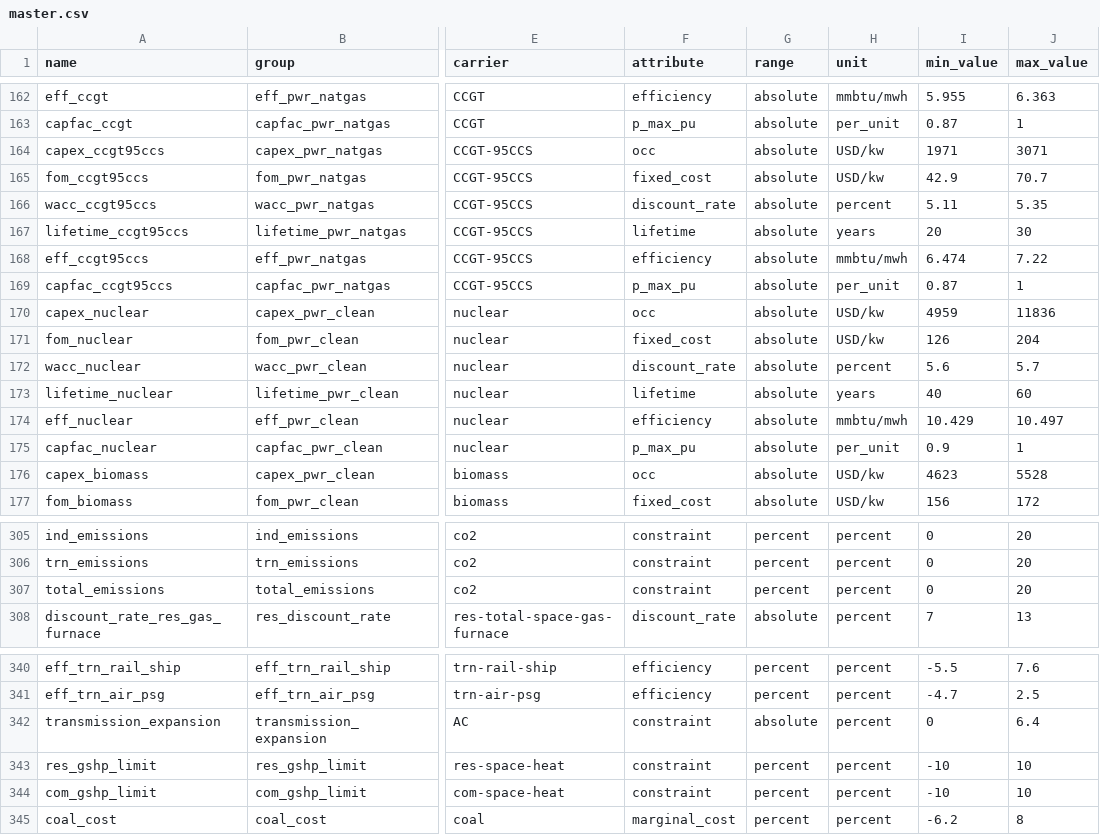
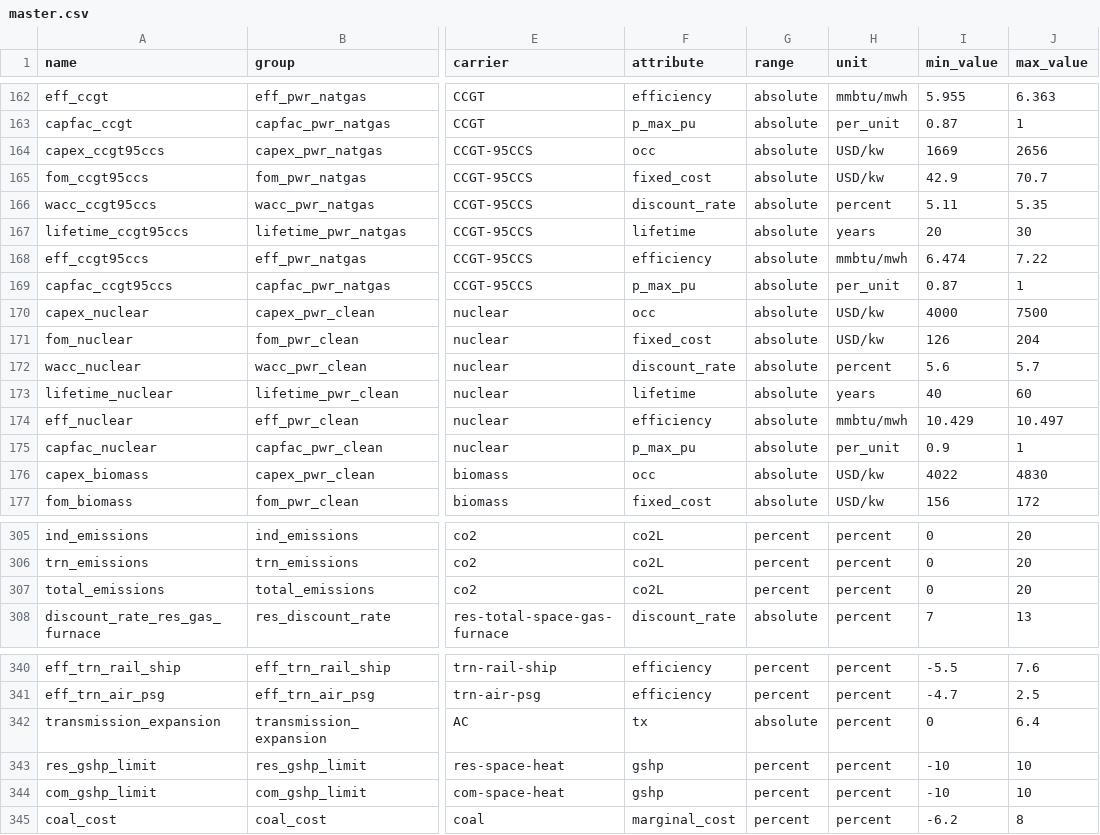
Before and after one commit to DeltaE/pypsa-gsa, a CSV file: config/master.csv, drawn as a sheet; only a part is shown, gaps mark what is left out; the diff covers the shown part only; the diff names each change by its address in the sheet, - before the commit and + after, or states it on an @@ line.

```diff
--- a/config/master.csv
+++ b/config/master.csv
-I164 (min_value): 1971
+I164 (min_value): 1669
-J164 (max_value): 3071
+J164 (max_value): 2656
-I170 (min_value): 4959
+I170 (min_value): 4000
-J170 (max_value): 11836
+J170 (max_value): 7500
-I176 (min_value): 4623
+I176 (min_value): 4022
-J176 (max_value): 5528
+J176 (max_value): 4830
-F305:F307 (attribute): constraint
+F305:F307 (attribute): co2L
-F342 (attribute): constraint
+F342 (attribute): tx
-F343:F344 (attribute): constraint
+F343:F344 (attribute): gshp
```
Also changed, not shown: 2 added rows, 2 removed rows and 82 edited cells elsewhere in this file, config/results.csv, 4 other files.
